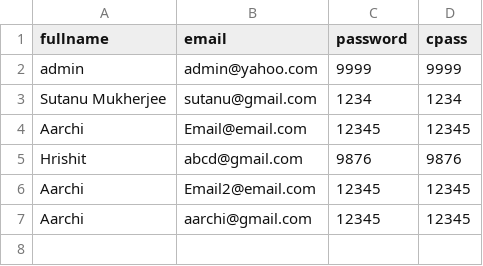
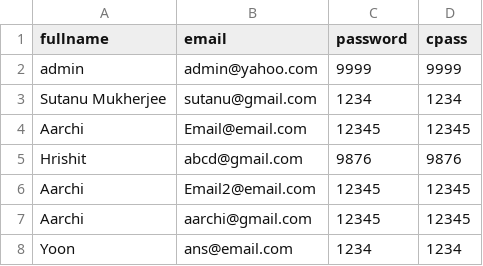
Before and after one commit to Sutanu-59/Emotion_Analysis, a CSV file: data/users_public.csv, drawn as a sheet; the diff names each change by its address in the sheet, - before the commit and + after, or states it on an @@ line.

Commit message:
Update users.db and users_public.csv (2025-11-03 13:04:58)

```diff
--- a/data/users_public.csv
+++ b/data/users_public.csv
+row 8: Yoon | ans@email.com | 1234 | 1234
```
